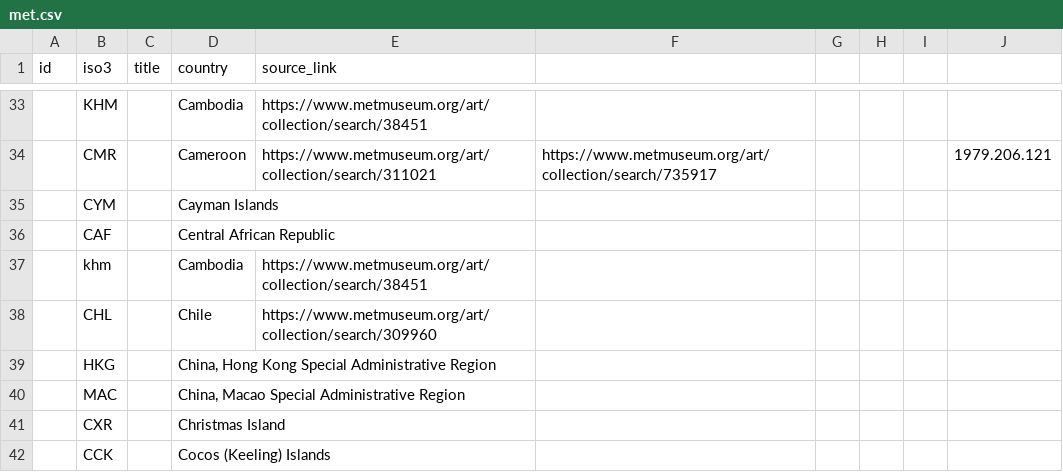
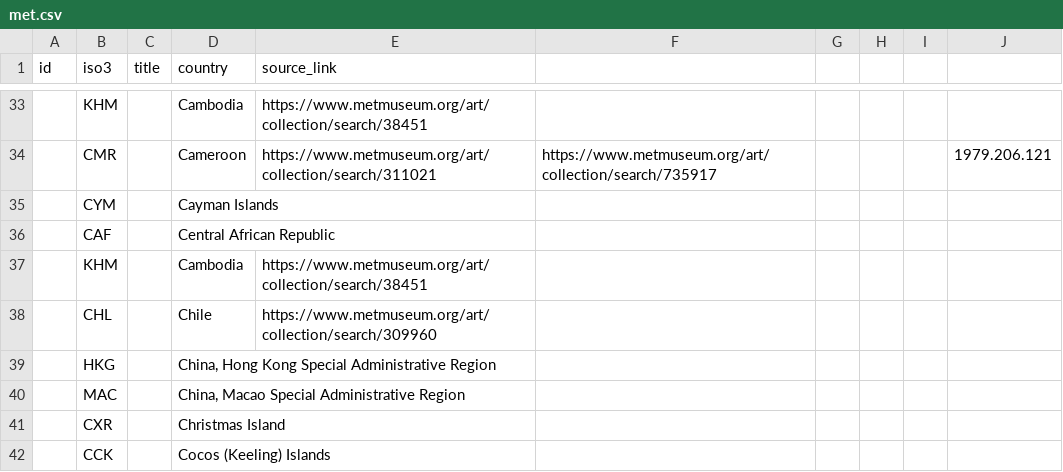
Before and after one commit to Marjolein9/art_map, a CSV file: backend/data/met.csv, drawn as a sheet; only a part is shown, gaps mark what is left out.

```diff
--- a/backend/data/met.csv
+++ b/backend/data/met.csv
@@ -36,3 +36,3 @@ id,iso3,title,country,source_link,,,,,
 ,CAF,,Central African Republic,,,,,,
-,khm,,Cambodia,https://www.metmuseum.org/art/collection/search/38451,,,,,
+,KHM,,Cambodia,https://www.metmuseum.org/art/collection/search/38451,,,,,
 ,CHL,,Chile,https://www.metmuseum.org/art/collection/search/309960,,,,,
```
Also changed, not shown: backend/data/exports/met_images.csv, backend/data/met_metadata.csv, 3 other files.
